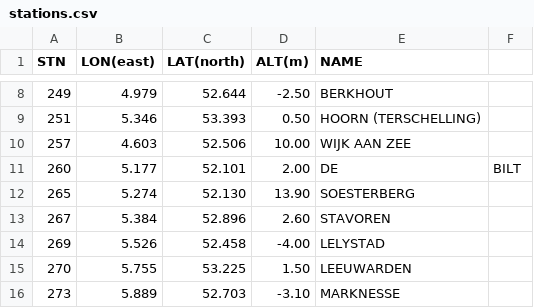
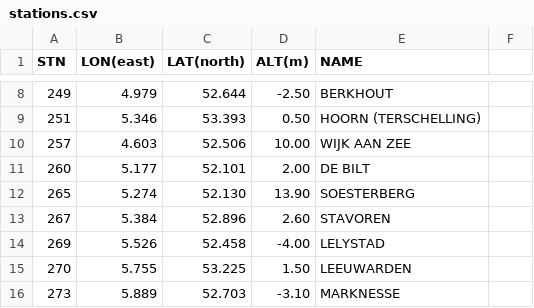
Before and after one commit to praetore/VisualisatieHerkansing, a CSV file: src/main/resources/stations.csv, drawn as a sheet; only a part is shown, gaps mark what is left out.

Commit message:
fixed spelling error

```diff
--- a/src/main/resources/stations.csv
+++ b/src/main/resources/stations.csv
@@ -10,3 +10,3 @@ STN,LON(east),LAT(north),ALT(m),NAME
 257,4.603,52.506,10.00,WIJK AAN ZEE
-260,5.177,52.101,2.00,DE,BILT
+260,5.177,52.101,2.00,DE BILT
 265,5.274,52.130,13.90,SOESTERBERG
```
